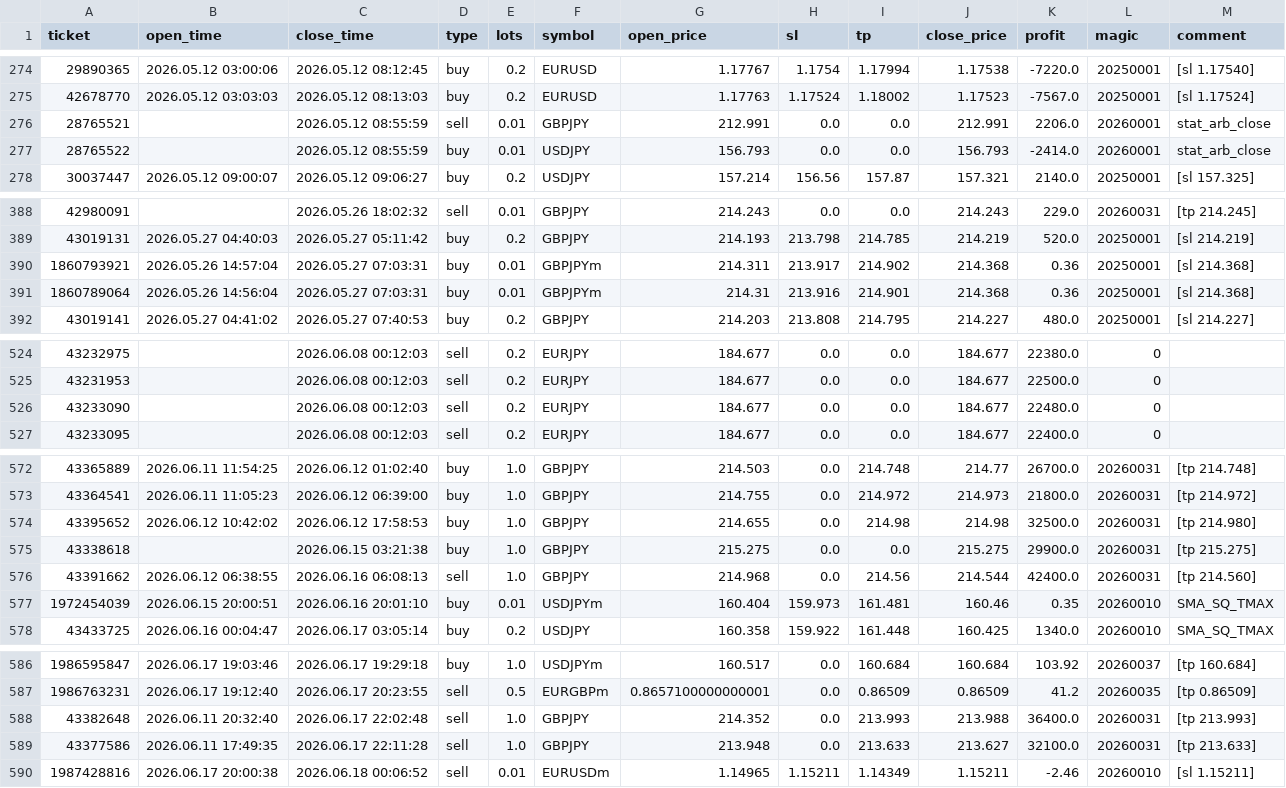
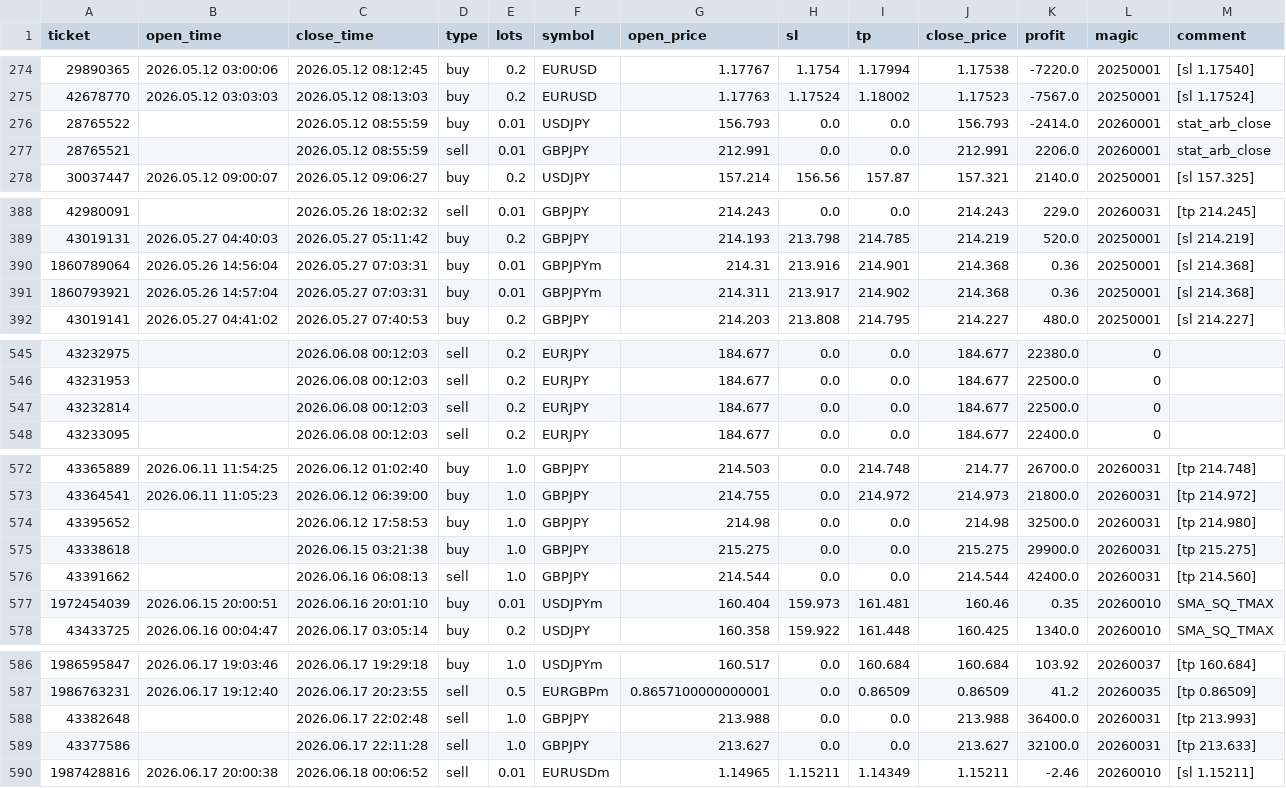
Before and after one commit to Iwa110/fx_bot, a CSV file: optimizer/history.csv, drawn as a sheet; only a part is shown, gaps mark what is left out; the diff covers the shown part only.

Commit message:
data: sync history 2026-06-26 (+4 trades)

```diff
--- a/optimizer/history.csv
+++ b/optimizer/history.csv
@@ -275,4 +275,4 @@ ticket,open_time,close_time,type,lots,symbol,open_price,sl,tp,close_price,profit
 42678770,2026.05.12 03:03:03,2026.05.12 08:13:03,buy,0.2,EURUSD,1.17763,1.17524,1.18002,1.17523,-7567.0,20250001,[sl 1.17524]
+28765522,,2026.05.12 08:55:59,buy,0.01,USDJPY,156.793,0.0,0.0,156.793,-2414.0,20260001,stat_arb_close
 28765521,,2026.05.12 08:55:59,sell,0.01,GBPJPY,212.991,0.0,0.0,212.991,2206.0,20260001,stat_arb_close
-28765522,,2026.05.12 08:55:59,buy,0.01,USDJPY,156.793,0.0,0.0,156.793,-2414.0,20260001,stat_arb_close
 30037447,2026.05.12 09:00:07,2026.05.12 09:06:27,buy,0.2,USDJPY,157.214,156.56,157.87,157.321,2140.0,20250001,[sl 157.325]
@@ -389,4 +389,4 @@ ticket,open_time,close_time,type,lots,symbol,open_price,sl,tp,close_price,profit
 43019131,2026.05.27 04:40:03,2026.05.27 05:11:42,buy,0.2,GBPJPY,214.193,213.798,214.785,214.219,520.0,20250001,[sl 214.219]
+1860789064,2026.05.26 14:56:04,2026.05.27 07:03:31,buy,0.01,GBPJPYm,214.31,213.916,214.901,214.368,0.36,20250001,[sl 214.368]
 1860793921,2026.05.26 14:57:04,2026.05.27 07:03:31,buy,0.01,GBPJPYm,214.311,213.917,214.902,214.368,0.36,20250001,[sl 214.368]
-1860789064,2026.05.26 14:56:04,2026.05.27 07:03:31,buy,0.01,GBPJPYm,214.31,213.916,214.901,214.368,0.36,20250001,[sl 214.368]
 43019141,2026.05.27 04:41:02,2026.05.27 07:40:53,buy,0.2,GBPJPY,214.203,213.808,214.795,214.227,480.0,20250001,[sl 214.227]
@@ -525,3 +546,3 @@ ticket,open_time,close_time,type,lots,symbol,open_price,sl,tp,close_price,profit
 43231953,,2026.06.08 00:12:03,sell,0.2,EURJPY,184.677,0.0,0.0,184.677,22500.0,0,
-43233090,,2026.06.08 00:12:03,sell,0.2,EURJPY,184.677,0.0,0.0,184.677,22480.0,0,
+43232814,,2026.06.08 00:12:03,sell,0.2,EURJPY,184.677,0.0,0.0,184.677,22500.0,0,
 43233095,,2026.06.08 00:12:03,sell,0.2,EURJPY,184.677,0.0,0.0,184.677,22400.0,0,
@@ -573,5 +573,5 @@ ticket,open_time,close_time,type,lots,symbol,open_price,sl,tp,close_price,profit
 43364541,2026.06.11 11:05:23,2026.06.12 06:39:00,buy,1.0,GBPJPY,214.755,0.0,214.972,214.973,21800.0,20260031,[tp 214.972]
-43395652,2026.06.12 10:42:02,2026.06.12 17:58:53,buy,1.0,GBPJPY,214.655,0.0,214.98,214.98,32500.0,20260031,[tp 214.980]
+43395652,,2026.06.12 17:58:53,buy,1.0,GBPJPY,214.98,0.0,0.0,214.98,32500.0,20260031,[tp 214.980]
 43338618,,2026.06.15 03:21:38,buy,1.0,GBPJPY,215.275,0.0,0.0,215.275,29900.0,20260031,[tp 215.275]
-43391662,2026.06.12 06:38:55,2026.06.16 06:08:13,sell,1.0,GBPJPY,214.968,0.0,214.56,214.544,42400.0,20260031,[tp 214.560]
+43391662,,2026.06.16 06:08:13,sell,1.0,GBPJPY,214.544,0.0,0.0,214.544,42400.0,20260031,[tp 214.560]
 1972454039,2026.06.15 20:00:51,2026.06.16 20:01:10,buy,0.01,USDJPYm,160.404,159.973,161.481,160.46,0.35,20260010,SMA_SQ_TMAX
@@ -587,4 +587,4 @@ ticket,open_time,close_time,type,lots,symbol,open_price,sl,tp,close_price,profit
 1986763231,2026.06.17 19:12:40,2026.06.17 20:23:55,sell,0.5,EURGBPm,0.8657100000000001,0.0,0.86509,0.86509,41.2,20260035,[tp 0.86509]
-43382648,2026.06.11 20:32:40,2026.06.17 22:02:48,sell,1.0,GBPJPY,214.352,0.0,213.993,213.988,36400.0,20260031,[tp 213.993]
-43377586,2026.06.11 17:49:35,2026.06.17 22:11:28,sell,1.0,GBPJPY,213.948,0.0,213.633,213.627,32100.0,20260031,[tp 213.633]
+43382648,,2026.06.17 22:02:48,sell,1.0,GBPJPY,213.988,0.0,0.0,213.988,36400.0,20260031,[tp 213.993]
+43377586,,2026.06.17 22:11:28,sell,1.0,GBPJPY,213.627,0.0,0.0,213.627,32100.0,20260031,[tp 213.633]
 1987428816,2026.06.17 20:00:38,2026.06.18 00:06:52,sell,0.01,EURUSDm,1.14965,1.15211,1.14349,1.15211,-2.46,20260010,[sl 1.15211]
```
Also changed, not shown: 4 added rows and 67 moved rows elsewhere in this file.
